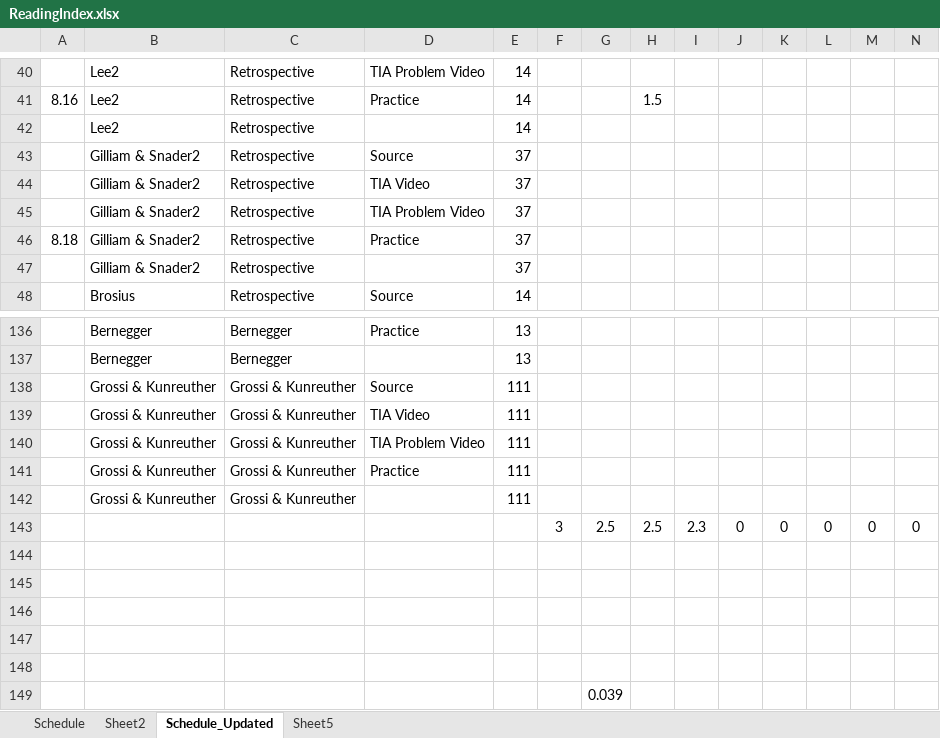
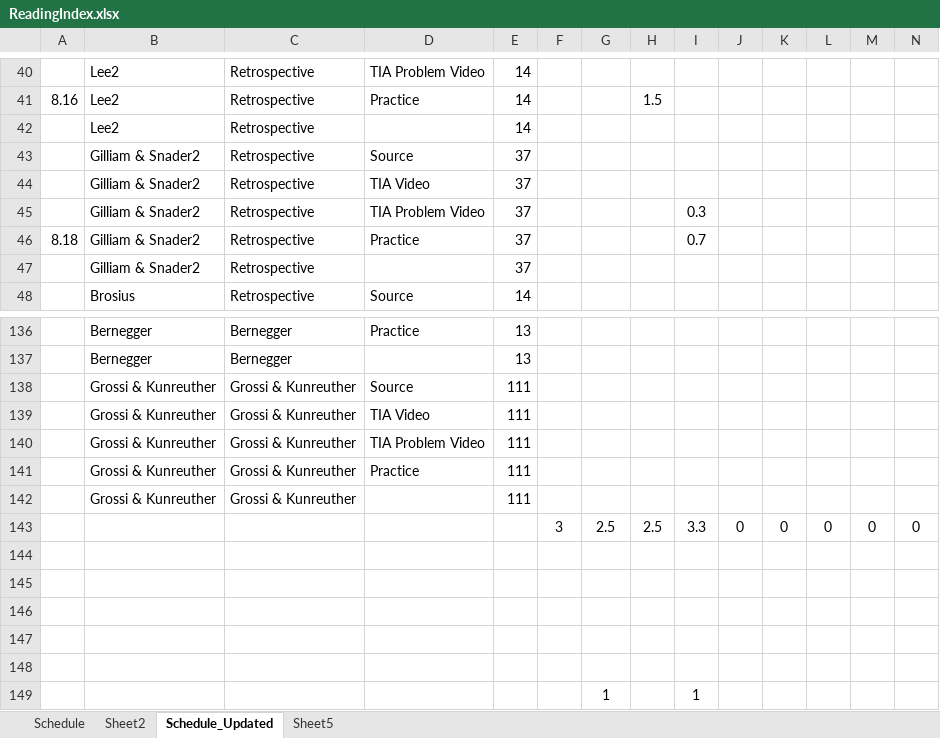
Before and after one commit to lli0711/Exam8, an Excel workbook: ReadingIndex.xlsx, sheet Schedule_Updated, drawn as a sheet; only a part is shown, gaps mark what is left out; values as stored, in another font and other column widths than the file's, no borders; removed rows and columns are numbered as before the commit, all else as after; rows hold the shown columns only; the diff names each change by its address in the sheet, - before the commit and + after, or states it on an @@ line.

Commit message:
home study

```diff
--- a/ReadingIndex.xlsx (sheet Schedule_Updated)
+++ b/ReadingIndex.xlsx (sheet Schedule_Updated)
-I45: (empty)
+I45: 0.3
-I46: (empty)
+I46: 0.7
-I143: 2.3
+I143: 3.3
-row 149:  |  |  |  |  |  | 0.039
+row 149:  |  |  |  |  |  | 1 |  | 1
```
Also changed, not shown: charts or pictures.
